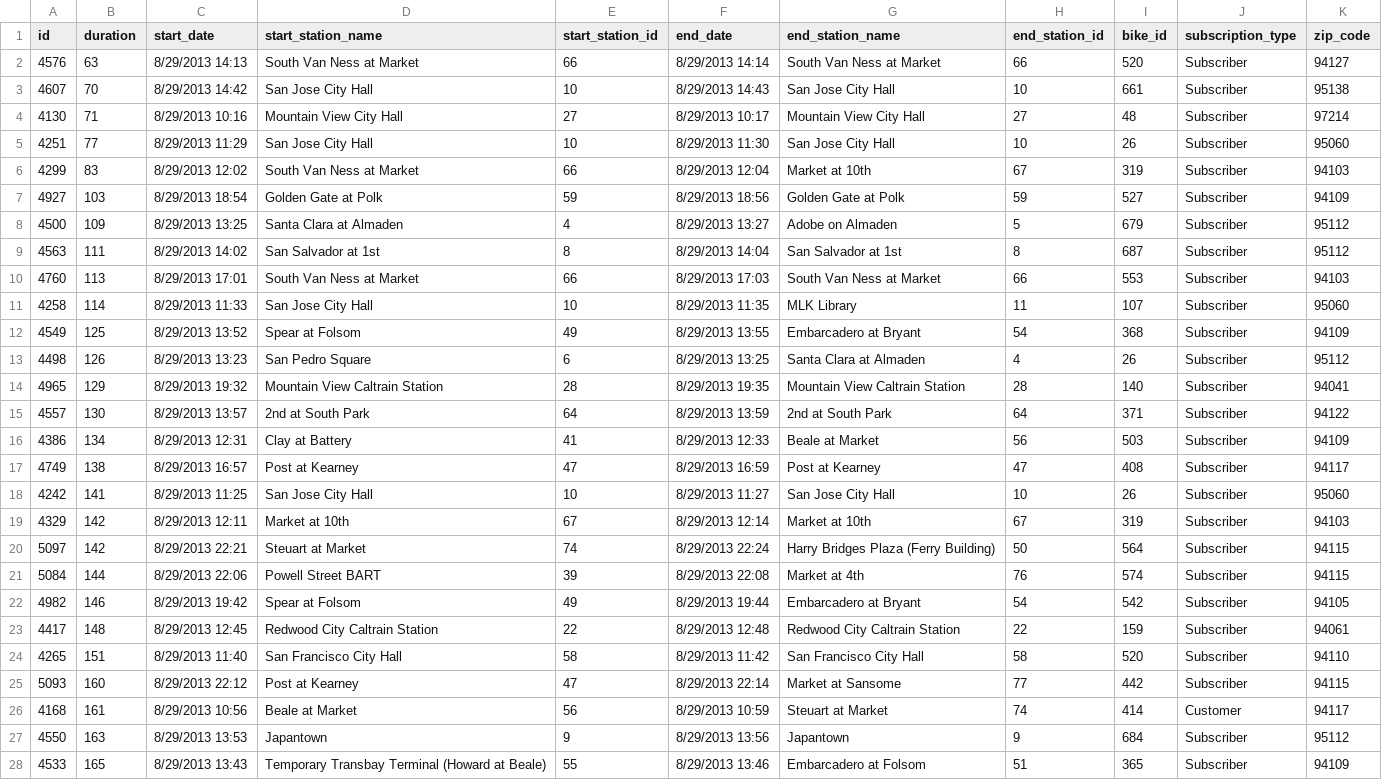
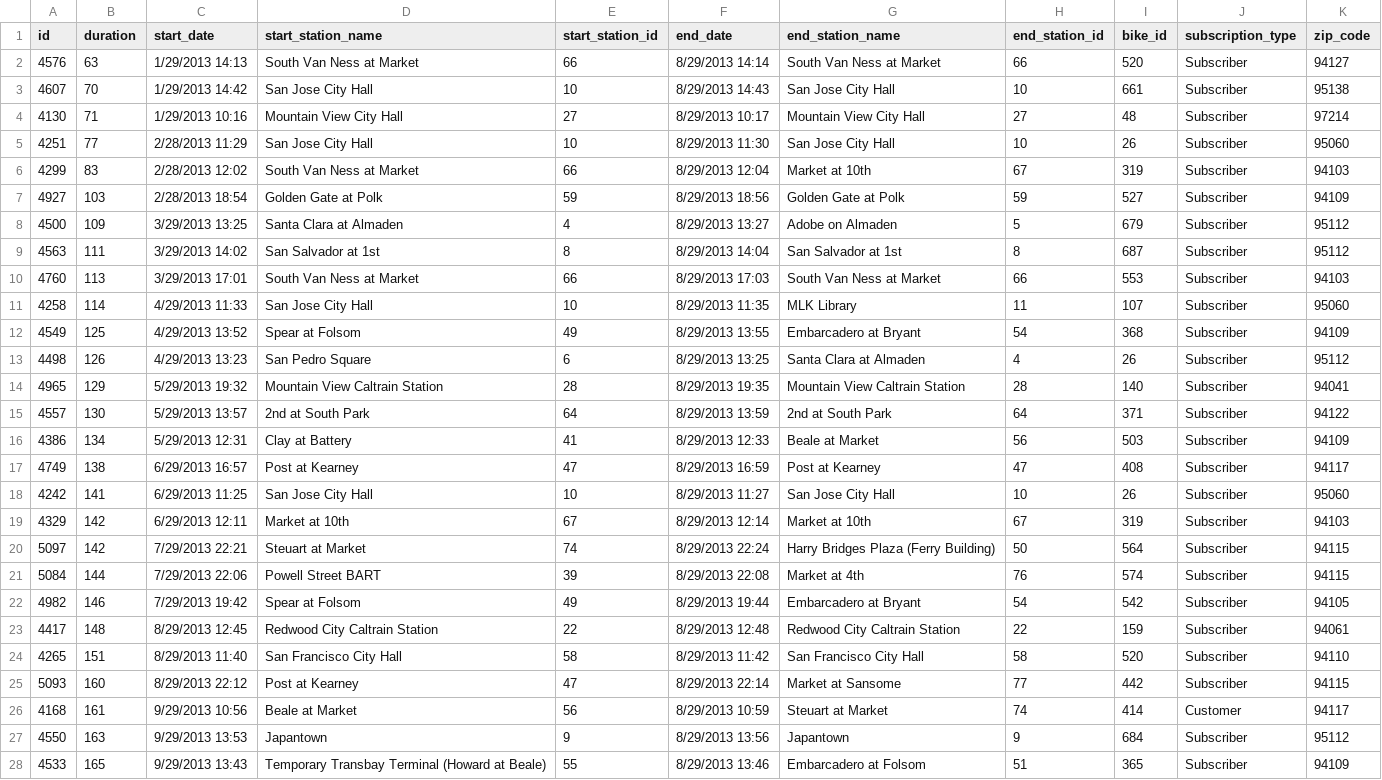
Before and after one commit to JLing88/bike_share, a CSV file: db/csv/small_trip.csv, drawn as a sheet; only a part is shown; the diff covers the shown part only.

Commit message:
working (not pretty) views for trips-dashboard

```diff
--- a/db/csv/small_trip.csv
+++ b/db/csv/small_trip.csv
@@ -1,23 +1,23 @@
 id,duration,start_date,start_station_name,start_station_id,end_date,end_station_name,end_station_id,bike_id,subscription_type,zip_code
-4576,63,8/29/2013 14:13,South Van Ness at Market,66,8/29/2013 14:14,South Van Ness at Market,66,520,Subscriber,94127
-4607,70,8/29/2013 14:42,San Jose City Hall,10,8/29/2013 14:43,San Jose City Hall,10,661,Subscriber,95138
-4130,71,8/29/2013 10:16,Mountain View City Hall,27,8/29/2013 10:17,Mountain View City Hall,27,48,Subscriber,97214
-4251,77,8/29/2013 11:29,San Jose City Hall,10,8/29/2013 11:30,San Jose City Hall,10,26,Subscriber,95060
-4299,83,8/29/2013 12:02,South Van Ness at Market,66,8/29/2013 12:04,Market at 10th,67,319,Subscriber,94103
-4927,103,8/29/2013 18:54,Golden Gate at Polk,59,8/29/2013 18:56,Golden Gate at Polk,59,527,Subscriber,94109
-4500,109,8/29/2013 13:25,Santa Clara at Almaden,4,8/29/2013 13:27,Adobe on Almaden,5,679,Subscriber,95112
-4563,111,8/29/2013 14:02,San Salvador at 1st,8,8/29/2013 14:04,San Salvador at 1st,8,687,Subscriber,95112
-4760,113,8/29/2013 17:01,South Van Ness at Market,66,8/29/2013 17:03,South Van Ness at Market,66,553,Subscriber,94103
-4258,114,8/29/2013 11:33,San Jose City Hall,10,8/29/2013 11:35,MLK Library,11,107,Subscriber,95060
-4549,125,8/29/2013 13:52,Spear at Folsom,49,8/29/2013 13:55,Embarcadero at Bryant,54,368,Subscriber,94109
-4498,126,8/29/2013 13:23,San Pedro Square,6,8/29/2013 13:25,Santa Clara at Almaden,4,26,Subscriber,95112
-4965,129,8/29/2013 19:32,Mountain View Caltrain Station,28,8/29/2013 19:35,Mountain View Caltrain Station,28,140,Subscriber,94041
-4557,130,8/29/2013 13:57,2nd at South Park,64,8/29/2013 13:59,2nd at South Park,64,371,Subscriber,94122
-4386,134,8/29/2013 12:31,Clay at Battery,41,8/29/2013 12:33,Beale at Market,56,503,Subscriber,94109
-4749,138,8/29/2013 16:57,Post at Kearney,47,8/29/2013 16:59,Post at Kearney,47,408,Subscriber,94117
-4242,141,8/29/2013 11:25,San Jose City Hall,10,8/29/2013 11:27,San Jose City Hall,10,26,Subscriber,95060
-4329,142,8/29/2013 12:11,Market at 10th,67,8/29/2013 12:14,Market at 10th,67,319,Subscriber,94103
-5097,142,8/29/2013 22:21,Steuart at Market,74,8/29/2013 22:24,Harry Bridges Plaza (Ferry Building),50,564,Subscriber,94115
-5084,144,8/29/2013 22:06,Powell Street BART,39,8/29/2013 22:08,Market at 4th,76,574,Subscriber,94115
-4982,146,8/29/2013 19:42,Spear at Folsom,49,8/29/2013 19:44,Embarcadero at Bryant,54,542,Subscriber,94105
+4576,63,1/29/2013 14:13,South Van Ness at Market,66,8/29/2013 14:14,South Van Ness at Market,66,520,Subscriber,94127
+4607,70,1/29/2013 14:42,San Jose City Hall,10,8/29/2013 14:43,San Jose City Hall,10,661,Subscriber,95138
+4130,71,1/29/2013 10:16,Mountain View City Hall,27,8/29/2013 10:17,Mountain View City Hall,27,48,Subscriber,97214
+4251,77,2/28/2013 11:29,San Jose City Hall,10,8/29/2013 11:30,San Jose City Hall,10,26,Subscriber,95060
+4299,83,2/28/2013 12:02,South Van Ness at Market,66,8/29/2013 12:04,Market at 10th,67,319,Subscriber,94103
+4927,103,2/28/2013 18:54,Golden Gate at Polk,59,8/29/2013 18:56,Golden Gate at Polk,59,527,Subscriber,94109
+4500,109,3/29/2013 13:25,Santa Clara at Almaden,4,8/29/2013 13:27,Adobe on Almaden,5,679,Subscriber,95112
+4563,111,3/29/2013 14:02,San Salvador at 1st,8,8/29/2013 14:04,San Salvador at 1st,8,687,Subscriber,95112
+4760,113,3/29/2013 17:01,South Van Ness at Market,66,8/29/2013 17:03,South Van Ness at Market,66,553,Subscriber,94103
+4258,114,4/29/2013 11:33,San Jose City Hall,10,8/29/2013 11:35,MLK Library,11,107,Subscriber,95060
+4549,125,4/29/2013 13:52,Spear at Folsom,49,8/29/2013 13:55,Embarcadero at Bryant,54,368,Subscriber,94109
+4498,126,4/29/2013 13:23,San Pedro Square,6,8/29/2013 13:25,Santa Clara at Almaden,4,26,Subscriber,95112
+4965,129,5/29/2013 19:32,Mountain View Caltrain Station,28,8/29/2013 19:35,Mountain View Caltrain Station,28,140,Subscriber,94041
+4557,130,5/29/2013 13:57,2nd at South Park,64,8/29/2013 13:59,2nd at South Park,64,371,Subscriber,94122
+4386,134,5/29/2013 12:31,Clay at Battery,41,8/29/2013 12:33,Beale at Market,56,503,Subscriber,94109
+4749,138,6/29/2013 16:57,Post at Kearney,47,8/29/2013 16:59,Post at Kearney,47,408,Subscriber,94117
+4242,141,6/29/2013 11:25,San Jose City Hall,10,8/29/2013 11:27,San Jose City Hall,10,26,Subscriber,95060
+4329,142,6/29/2013 12:11,Market at 10th,67,8/29/2013 12:14,Market at 10th,67,319,Subscriber,94103
+5097,142,7/29/2013 22:21,Steuart at Market,74,8/29/2013 22:24,Harry Bridges Plaza (Ferry Building),50,564,Subscriber,94115
+5084,144,7/29/2013 22:06,Powell Street BART,39,8/29/2013 22:08,Market at 4th,76,574,Subscriber,94115
+4982,146,7/29/2013 19:42,Spear at Folsom,49,8/29/2013 19:44,Embarcadero at Bryant,54,542,Subscriber,94105
 4417,148,8/29/2013 12:45,Redwood City Caltrain Station,22,8/29/2013 12:48,Redwood City Caltrain Station,22,159,Subscriber,94061
@@ -25,4 +25,4 @@ id,duration,start_date,start_station_name,start_station_id,end_date,end_station_
 5093,160,8/29/2013 22:12,Post at Kearney,47,8/29/2013 22:14,Market at Sansome,77,442,Subscriber,94115
-4168,161,8/29/2013 10:56,Beale at Market,56,8/29/2013 10:59,Steuart at Market,74,414,Customer,94117
-4550,163,8/29/2013 13:53,Japantown,9,8/29/2013 13:56,Japantown,9,684,Subscriber,95112
-4533,165,8/29/2013 13:43,Temporary Transbay Terminal (Howard at Beale),55,8/29/2013 13:46,Embarcadero at Folsom,51,365,Subscriber,94109
+4168,161,9/29/2013 10:56,Beale at Market,56,8/29/2013 10:59,Steuart at Market,74,414,Customer,94117
+4550,163,9/29/2013 13:53,Japantown,9,8/29/2013 13:56,Japantown,9,684,Subscriber,95112
+4533,165,9/29/2013 13:43,Temporary Transbay Terminal (Howard at Beale),55,8/29/2013 13:46,Embarcadero at Folsom,51,365,Subscriber,94109
```
Also changed, not shown: 46 edited cells elsewhere in this file, 3 other files.
